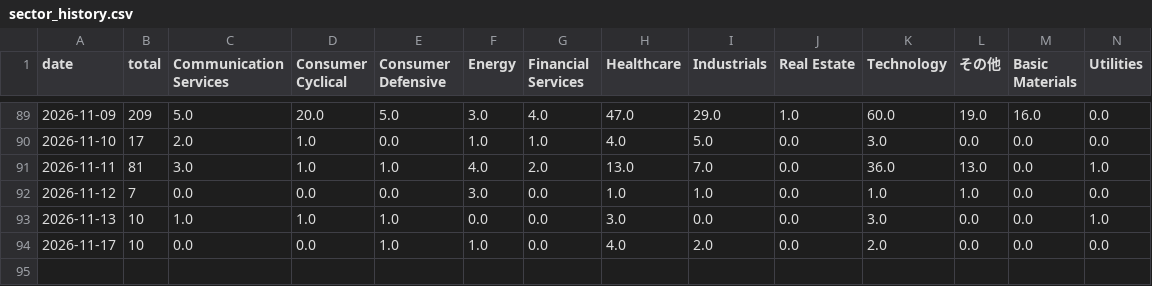
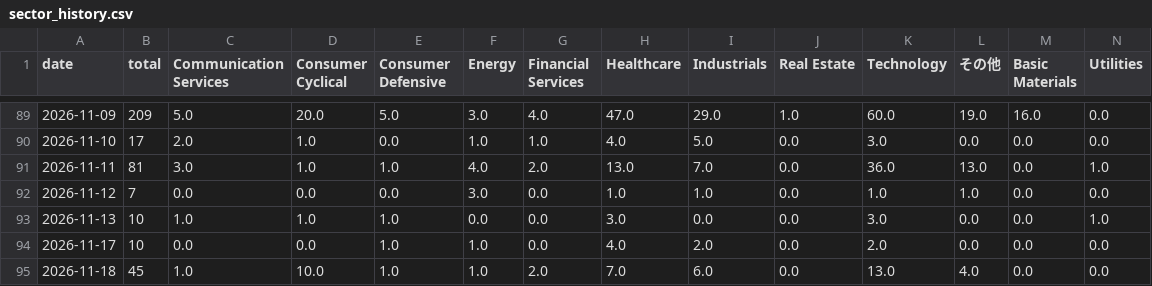
Before and after one commit to nyokki0204-boop/ibd-screener, a CSV file: data/sector_history.csv, drawn as a sheet; only a part is shown, gaps mark what is left out; the diff names each change by its address in the sheet, - before the commit and + after, or states it on an @@ line.

```diff
--- a/data/sector_history.csv
+++ b/data/sector_history.csv
+row 95: 2026-11-18 | 45 | 1.0 | 10.0 | 1.0 | 1.0 | 2.0 | 7.0 | 6.0 | 0.0 | 13.0 | 4.0 | 0.0 | 0.0
```
Also changed, not shown: data/results.csv, data/sector_metrics.csv, 3 other files.
